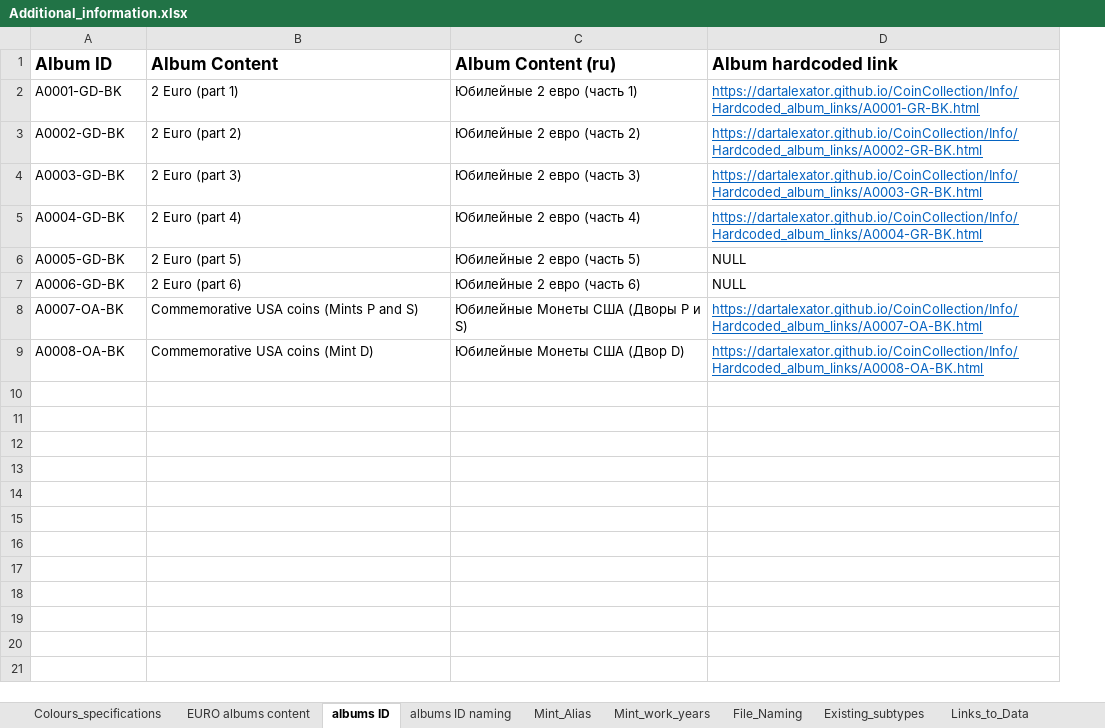
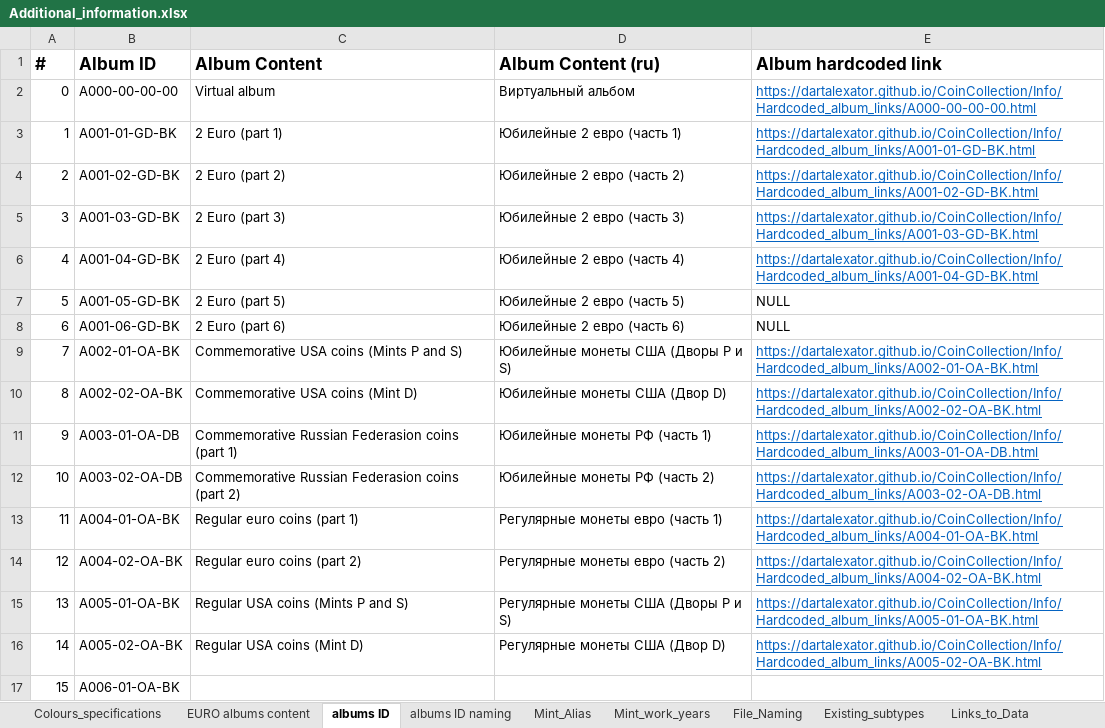
Before and after one commit to DartAlexator/CoinCollection, an Excel workbook: Info/Additional_information.xlsx, sheet albums ID, drawn as a sheet; values as stored, in another font and other column widths than the file's, no borders; charts and pictures not drawn; addresses are those after the commit; the diff names each change by its address in the sheet, - before the commit and + after, or states it on an @@ line.

Commit message:
# Добавление ссылок на альбомы

```diff
--- a/Info/Additional_information.xlsx (sheet albums ID)
+++ b/Info/Additional_information.xlsx (sheet albums ID)
+column A (#), rows 3-10: 1 | 2 | 3 | 4 | 5 | 6 | 7 | 8
+row 2: 0 | A000-00-00-00 | Virtual album | Виртуальный альбом | https://dartalexator.github.io/CoinCollection/Info/Hardcoded_album_links/A000-00-00-00.html
-B3 (Album ID): A0001-GD-BK
+B3 (Album ID): A001-01-GD-BK
-E3 (Album hardcoded link): https://dartalexator.github.io/CoinCollection/Info/Hardcoded_album_links/A0001-GR-BK.html
+E3 (Album hardcoded link): https://dartalexator.github.io/CoinCollection/Info/Hardcoded_album_links/A001-01-GD-BK.html
-B4 (Album ID): A0002-GD-BK
+B4 (Album ID): A001-02-GD-BK
-E4 (Album hardcoded link): https://dartalexator.github.io/CoinCollection/Info/Hardcoded_album_links/A0002-GR-BK.html
+E4 (Album hardcoded link): https://dartalexator.github.io/CoinCollection/Info/Hardcoded_album_links/A001-02-GD-BK.html
-B5 (Album ID): A0003-GD-BK
+B5 (Album ID): A001-03-GD-BK
-E5 (Album hardcoded link): https://dartalexator.github.io/CoinCollection/Info/Hardcoded_album_links/A0003-GR-BK.html
+E5 (Album hardcoded link): https://dartalexator.github.io/CoinCollection/Info/Hardcoded_album_links/A001-03-GD-BK.html
-B6 (Album ID): A0004-GD-BK
+B6 (Album ID): A001-04-GD-BK
-E6 (Album hardcoded link): https://dartalexator.github.io/CoinCollection/Info/Hardcoded_album_links/A0004-GR-BK.html
+E6 (Album hardcoded link): https://dartalexator.github.io/CoinCollection/Info/Hardcoded_album_links/A001-04-GD-BK.html
-B7 (Album ID): A0005-GD-BK
+B7 (Album ID): A001-05-GD-BK
-B8 (Album ID): A0006-GD-BK
+B8 (Album ID): A001-06-GD-BK
-B9 (Album ID): A0007-OA-BK
+B9 (Album ID): A002-01-OA-BK
-D9 (Album Content (ru)): Юбилейные Монеты США (Дворы P и S)
+D9 (Album Content (ru)): Юбилейные монеты США (Дворы P и S)
-E9 (Album hardcoded link): https://dartalexator.github.io/CoinCollection/Info/Hardcoded_album_links/A0007-OA-BK.html
+E9 (Album hardcoded link): https://dartalexator.github.io/CoinCollection/Info/Hardcoded_album_links/A002-01-OA-BK.html
-B10 (Album ID): A0008-OA-BK
+B10 (Album ID): A002-02-OA-BK
-D10 (Album Content (ru)): Юбилейные Монеты США (Двор D)
+D10 (Album Content (ru)): Юбилейные монеты США (Двор D)
-E10 (Album hardcoded link): https://dartalexator.github.io/CoinCollection/Info/Hardcoded_album_links/A0008-OA-BK.html
+E10 (Album hardcoded link): https://dartalexator.github.io/CoinCollection/Info/Hardcoded_album_links/A002-02-OA-BK.html
+row 11: 9 | A003-01-OA-DB | Commemorative Russian Federasion coins (part 1) | Юбилейные монеты РФ (часть 1) | https://dartalexator.github.io/CoinCollection/Info/Hardcoded_album_links/A003-01-OA-DB.html
+row 12: 10 | A003-02-OA-DB | Commemorative Russian Federasion coins (part 2) | Юбилейные монеты РФ (часть 2) | https://dartalexator.github.io/CoinCollection/Info/Hardcoded_album_links/A003-02-OA-DB.html
+row 13: 11 | A004-01-OA-BK | Regular euro coins (part 1) | Регулярные монеты евро (часть 1) | https://dartalexator.github.io/CoinCollection/Info/Hardcoded_album_links/A004-01-OA-BK.html
+row 14: 12 | A004-02-OA-BK | Regular euro coins (part 2) | Регулярные монеты евро (часть 2) | https://dartalexator.github.io/CoinCollection/Info/Hardcoded_album_links/A004-02-OA-BK.html
+row 15: 13 | A005-01-OA-BK | Regular USA coins (Mints P and S) | Регулярные монеты США (Дворы P и S) | https://dartalexator.github.io/CoinCollection/Info/Hardcoded_album_links/A005-01-OA-BK.html
+row 16: 14 | A005-02-OA-BK | Regular USA coins (Mint D) | Регулярные монеты США (Двор D) | https://dartalexator.github.io/CoinCollection/Info/Hardcoded_album_links/A005-02-OA-BK.html
+row 17: 15 | A006-01-OA-BK
```
Also changed, not shown: sheet albums ID naming, charts or pictures, 16 other files.
